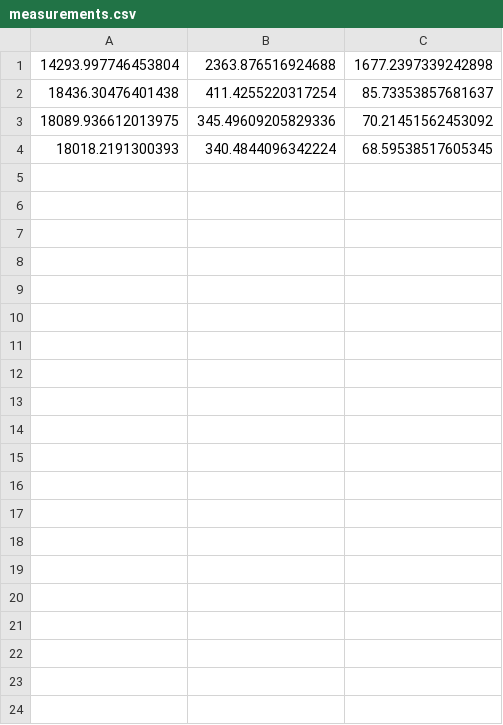
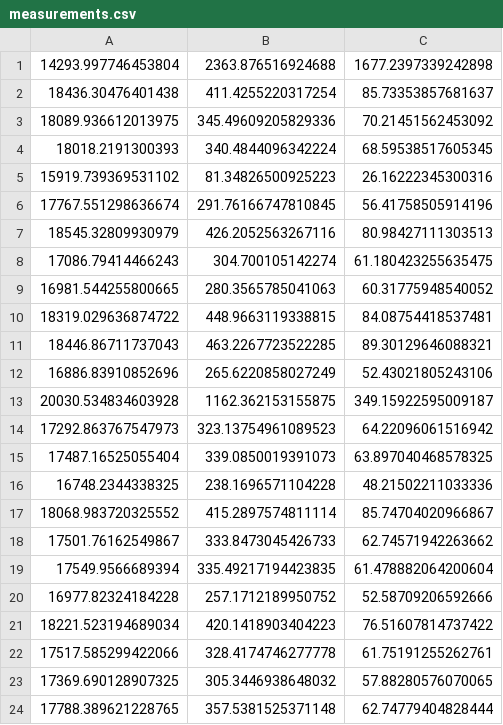
Before and after one commit to krecix/mgr_python_pc, a CSV file: measurements.csv, drawn as a sheet; only a part is shown; the diff covers the shown part only; the diff names each change by its address in the sheet, - before the commit and + after, or states it on an @@ line.

```diff
--- a/measurements.csv
+++ b/measurements.csv
+row 5: 15919.739369531102 | 81.34826500925223 | 26.16222345300316
+row 6: 17767.551298636674 | 291.76166747810845 | 56.41758505914196
+row 7: 18545.32809930979 | 426.2052563267116 | 80.98427111303513
+row 8: 17086.79414466243 | 304.700105142274 | 61.180423255635475
+row 9: 16981.544255800665 | 280.3565785041063 | 60.31775948540052
+row 10: 18319.029636874722 | 448.9663119338815 | 84.08754418537481
+row 11: 18446.86711737043 | 463.2267723522285 | 89.30129646088321
+row 12: 16886.83910852696 | 265.6220858027249 | 52.43021805243106
+row 13: 20030.534834603928 | 1162.362153155875 | 349.15922595009187
+row 14: 17292.863767547973 | 323.13754961089523 | 64.22096061516942
+row 15: 17487.16525055404 | 339.0850019391073 | 63.897040468578325
+row 16: 16748.2344338325 | 238.1696571104228 | 48.21502211033336
+row 17: 18068.983720325552 | 415.2897574811114 | 85.74704020966867
+row 18: 17501.76162549867 | 333.8473045426733 | 62.74571942263662
+row 19: 17549.9566689394 | 335.49217194423835 | 61.478882064200604
+row 20: 16977.82324184228 | 257.1712189950752 | 52.58709206592666
+row 21: 18221.523194689034 | 420.1418903404223 | 76.51607814737422
+row 22: 17517.585299422066 | 328.4174746277778 | 61.75191255262761
+row 23: 17369.690128907325 | 305.3446938648032 | 57.88280576070065
+row 24: 17788.389621228765 | 357.5381525371148 | 62.74779404828444
```
Also changed, not shown: 14 added rows elsewhere in this file, 6 other files.
